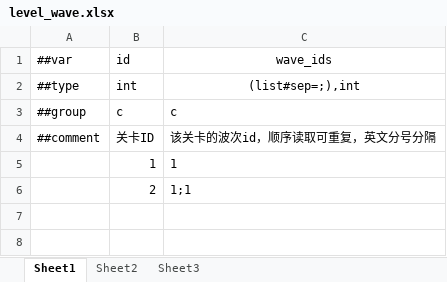
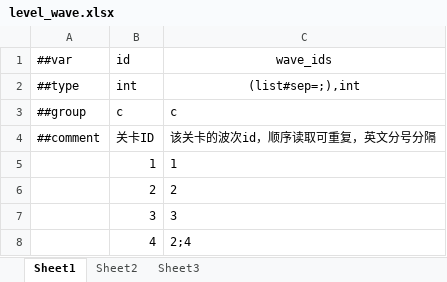
Before and after one commit to 5FYZhou/deepseaoil, an Excel workbook: ConfigWorkspace/Data/level_wave.xlsx, sheet Sheet1, drawn as a sheet; values as stored, in another font and other column widths than the file's, no borders; the diff names each change by its address in the sheet, - before the commit and + after, or states it on an @@ line.

```diff
--- a/ConfigWorkspace/Data/level_wave.xlsx (sheet Sheet1)
+++ b/ConfigWorkspace/Data/level_wave.xlsx (sheet Sheet1)
-C6 (wave_ids): 1;1
+C6 (wave_ids): 2
+row 7:  | 3 | 3
+row 8:  | 4 | 2;4
```
Also changed, not shown: ConfigWorkspace/Data/enemy.xlsx, ConfigWorkspace/Data/wave.xlsx, 12 other files.
